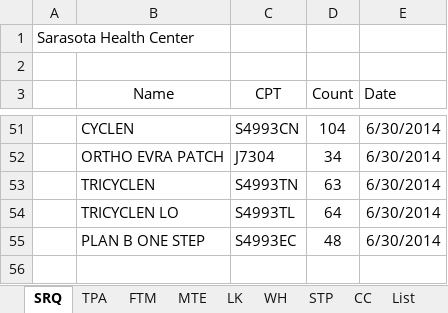
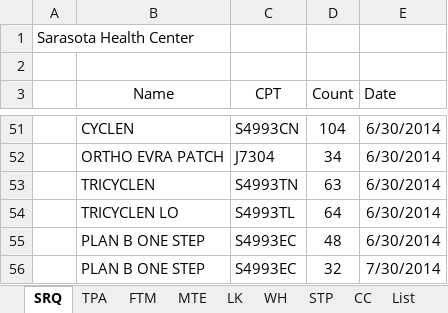
Before and after one commit to jniles/drugdb, an Excel workbook: data/20141021/Inventory Counts.xlsx, sheet SRQ, drawn as a sheet; only a part is shown, gaps mark what is left out; values as stored, in another font and other column widths than the file's, no borders; the diff names each change by its address in the sheet, - before the commit and + after, or states it on an @@ line.

```diff
--- a/data/20141021/Inventory Counts.xlsx (sheet SRQ)
+++ b/data/20141021/Inventory Counts.xlsx (sheet SRQ)
+row 56:  | PLAN B ONE STEP | S4993EC | 32 | 7/30/2014
```
Also changed, not shown: 3 other files.
